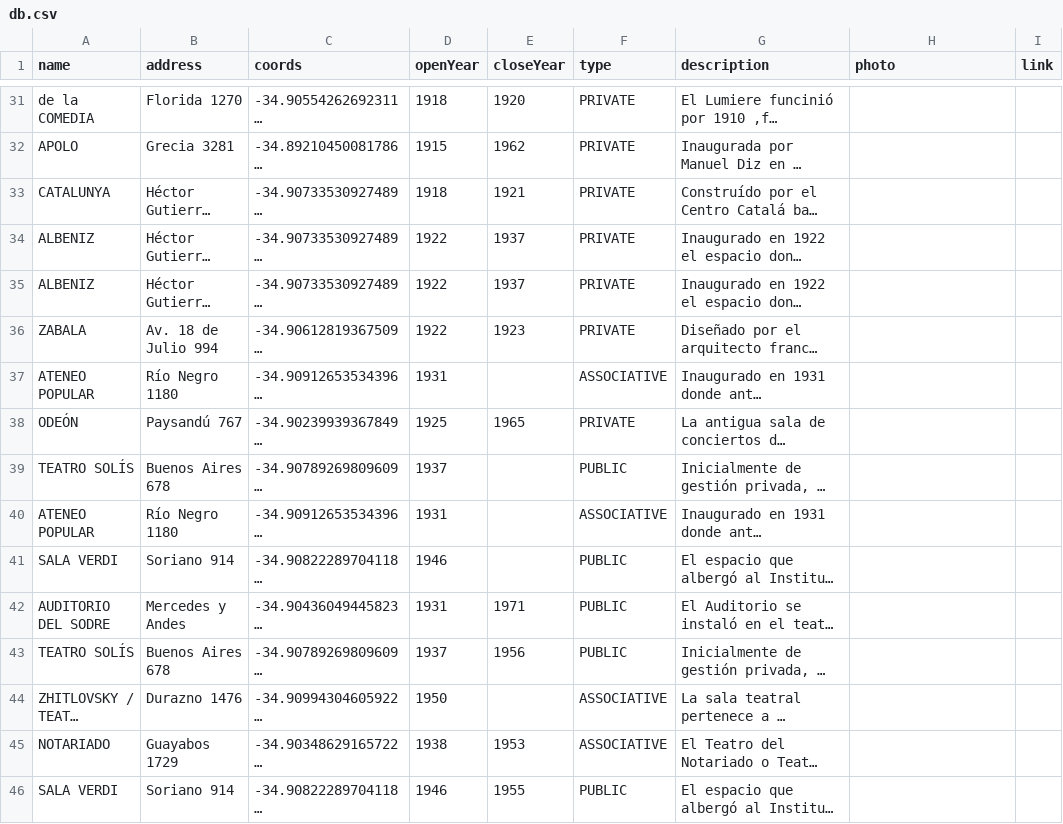
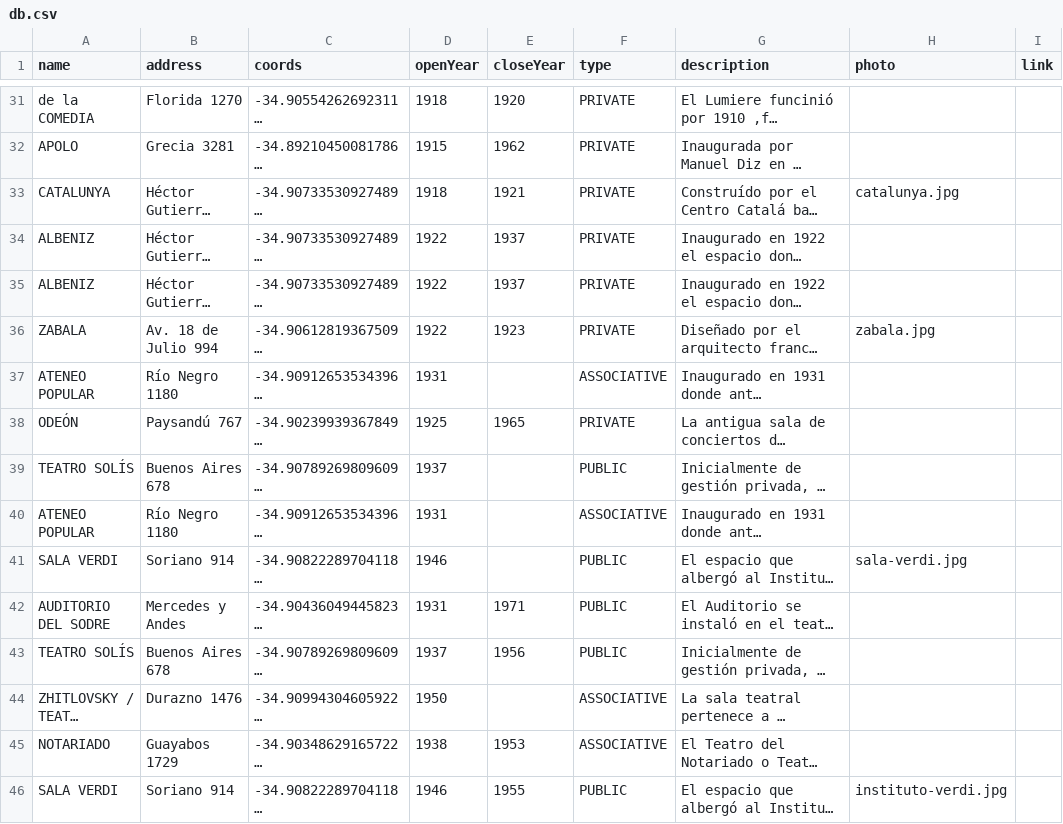
Before and after one commit to wilmer2000/fhce-map, a CSV file: public/db.csv, drawn as a sheet; only a part is shown, gaps mark what is left out; long unchanged cells end in …; the diff covers the shown part only; the diff names each change by its address in the sheet, - before the commit and + after, or states it on an @@ line.

Commit message:
Add new theater images to db.csv
Included references to new photos for historical theaters in `db.csv`, enhancing the visual richness of the dataset. Replaced outdated filenames where applicable.

```diff
--- a/public/db.csv
+++ b/public/db.csv
-H33 (photo): (empty)
+H33 (photo): catalunya.jpg
-H36 (photo): (empty)
+H36 (photo): zabala.jpg
-H41 (photo): (empty)
+H41 (photo): sala-verdi.jpg
-H46 (photo): (empty)
+H46 (photo): instituto-verdi.jpg
```
Also changed, not shown: 28 edited cells elsewhere in this file.
